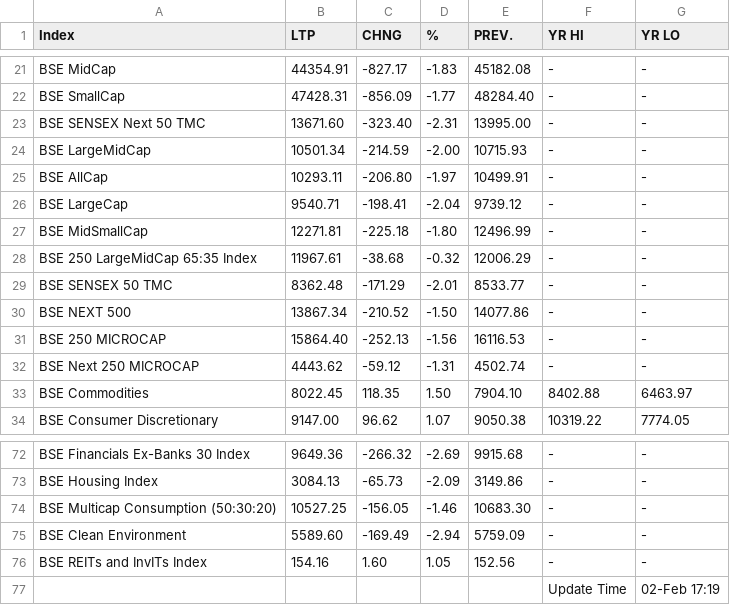
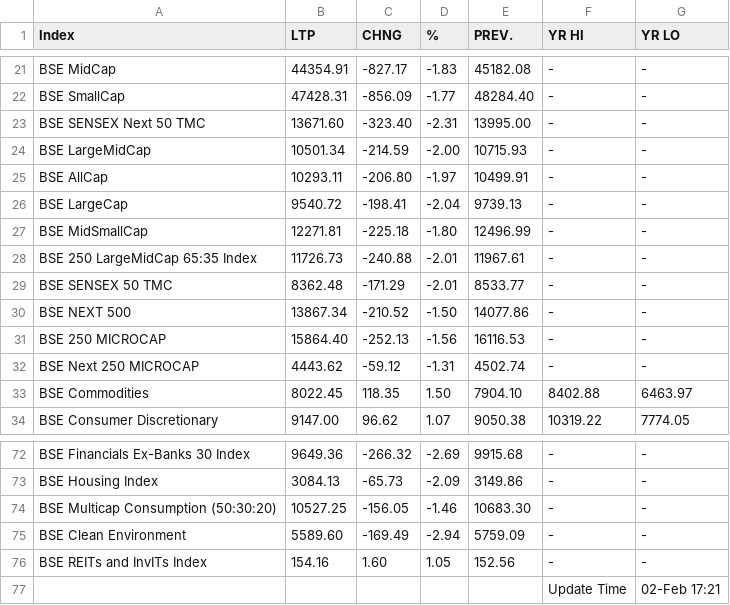
Before and after one commit to saikat-pundit/Index-NAVs, a CSV file: Data/BSE.csv, drawn as a sheet; only a part is shown, gaps mark what is left out.

```diff
--- a/Data/BSE.csv
+++ b/Data/BSE.csv
@@ -25,5 +25,5 @@ BSE LargeMidCap,10501.34,-214.59,-2.00,10715.93,-,-
 BSE AllCap,10293.11,-206.80,-1.97,10499.91,-,-
-BSE LargeCap,9540.71,-198.41,-2.04,9739.12,-,-
+BSE LargeCap,9540.72,-198.41,-2.04,9739.13,-,-
 BSE MidSmallCap,12271.81,-225.18,-1.80,12496.99,-,-
-BSE 250 LargeMidCap 65:35 Index,11967.61,-38.68,-0.32,12006.29,-,-
+BSE 250 LargeMidCap 65:35 Index,11726.73,-240.88,-2.01,11967.61,-,-
 BSE SENSEX 50 TMC,8362.48,-171.29,-2.01,8533.77,-,-
@@ -76,2 +76,2 @@ BSE Clean Environment,5589.60,-169.49,-2.94,5759.09,-,-
 BSE REITs and InvITs Index,154.16,1.60,1.05,152.56,-,-
-,,,,,Update Time,02-Feb 17:19
+,,,,,Update Time,02-Feb 17:21
```
Also changed, not shown: Data/Cash.csv, Data/Economic.csv, 6 other files.
